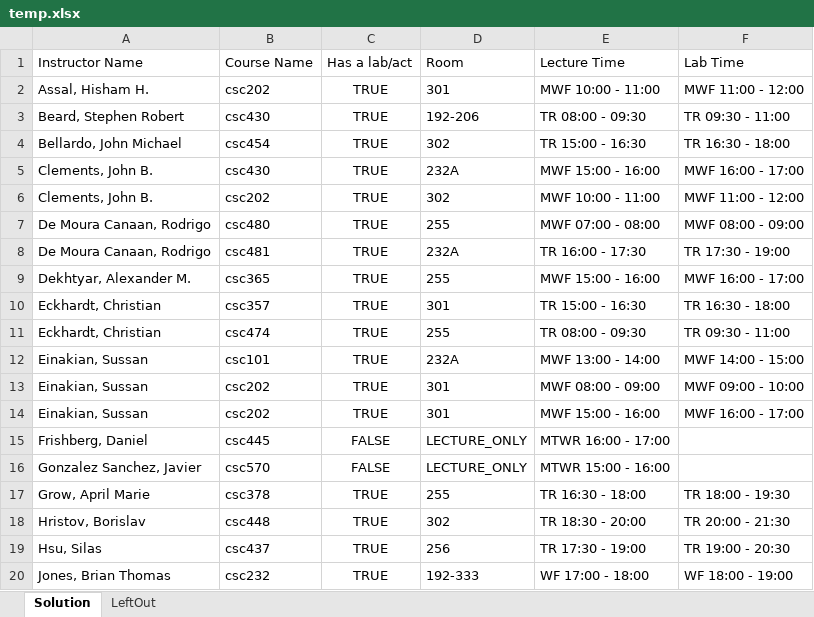
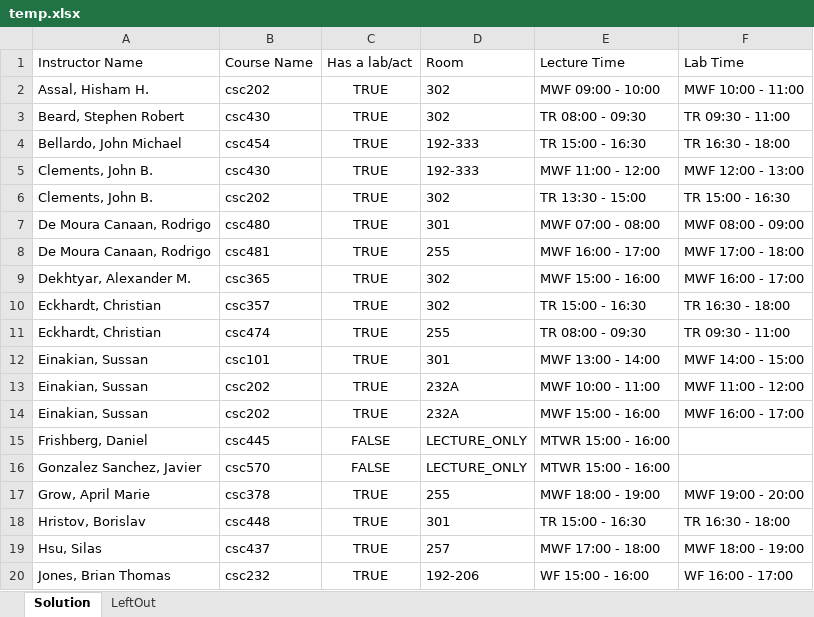
Before and after one commit to RandomCyberCoder/Department-Scheduling-Engine, an Excel workbook: java/hello-world/src/main/java/org/acme/schooltimetabling/generated/temp.xlsx, sheet Solution, drawn as a sheet; only a part is shown; values as stored, in another font and other column widths than the file's, no borders; the diff covers the shown part only; the diff names each change by its address in the sheet, - before the commit and + after, or states it on an @@ line.

```diff
--- a/java/hello-world/src/main/java/org/acme/schooltimetabling/generated/temp.xlsx (sheet Solution)
+++ b/java/hello-world/src/main/java/org/acme/schooltimetabling/generated/temp.xlsx (sheet Solution)
-D2 (Room): 301
+D2 (Room): 302
-E2 (Lecture Time): MWF 10:00 - 11:00
+E2 (Lecture Time): MWF 09:00 - 10:00
-F2 (Lab Time): MWF 11:00 - 12:00
+F2 (Lab Time): MWF 10:00 - 11:00
-D3 (Room): 192-206
+D3 (Room): 302
-D4 (Room): 302
+D4 (Room): 192-333
-D5 (Room): 232A
+D5 (Room): 192-333
-E5 (Lecture Time): MWF 15:00 - 16:00
+E5 (Lecture Time): MWF 11:00 - 12:00
-F5 (Lab Time): MWF 16:00 - 17:00
+F5 (Lab Time): MWF 12:00 - 13:00
-E6 (Lecture Time): MWF 10:00 - 11:00
+E6 (Lecture Time): TR 13:30 - 15:00
-F6 (Lab Time): MWF 11:00 - 12:00
+F6 (Lab Time): TR 15:00 - 16:30
-D7 (Room): 255
+D7 (Room): 301
-D8 (Room): 232A
+D8 (Room): 255
-E8 (Lecture Time): TR 16:00 - 17:30
+E8 (Lecture Time): MWF 16:00 - 17:00
-F8 (Lab Time): TR 17:30 - 19:00
+F8 (Lab Time): MWF 17:00 - 18:00
-D9 (Room): 255
+D9 (Room): 302
-D10 (Room): 301
+D10 (Room): 302
-D12 (Room): 232A
+D12 (Room): 301
-D13:D14 (Room): 301
+D13:D14 (Room): 232A
-E13 (Lecture Time): MWF 08:00 - 09:00
+E13 (Lecture Time): MWF 10:00 - 11:00
-F13 (Lab Time): MWF 09:00 - 10:00
+F13 (Lab Time): MWF 11:00 - 12:00
-E15 (Lecture Time): MTWR 16:00 - 17:00
+E15 (Lecture Time): MTWR 15:00 - 16:00
-E17 (Lecture Time): TR 16:30 - 18:00
+E17 (Lecture Time): MWF 18:00 - 19:00
-F17 (Lab Time): TR 18:00 - 19:30
+F17 (Lab Time): MWF 19:00 - 20:00
-D18 (Room): 302
+D18 (Room): 301
-E18 (Lecture Time): TR 18:30 - 20:00
+E18 (Lecture Time): TR 15:00 - 16:30
-F18 (Lab Time): TR 20:00 - 21:30
+F18 (Lab Time): TR 16:30 - 18:00
-D19 (Room): 256
+D19 (Room): 257
-E19 (Lecture Time): TR 17:30 - 19:00
+E19 (Lecture Time): MWF 17:00 - 18:00
-F19 (Lab Time): TR 19:00 - 20:30
+F19 (Lab Time): MWF 18:00 - 19:00
-D20 (Room): 192-333
+D20 (Room): 192-206
-E20 (Lecture Time): WF 17:00 - 18:00
+E20 (Lecture Time): WF 15:00 - 16:00
-F20 (Lab Time): WF 18:00 - 19:00
+F20 (Lab Time): WF 16:00 - 17:00
```
Also changed, not shown: 2 added rows, 2 removed rows, 1 moved row and 62 edited cells elsewhere in this sheet, 23 other files.
